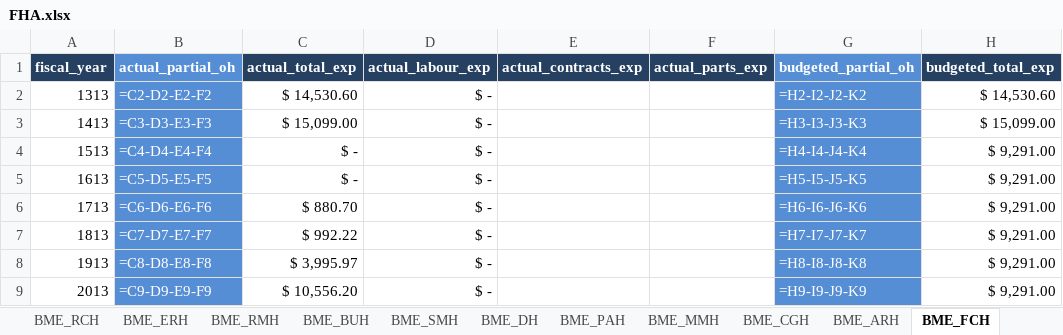
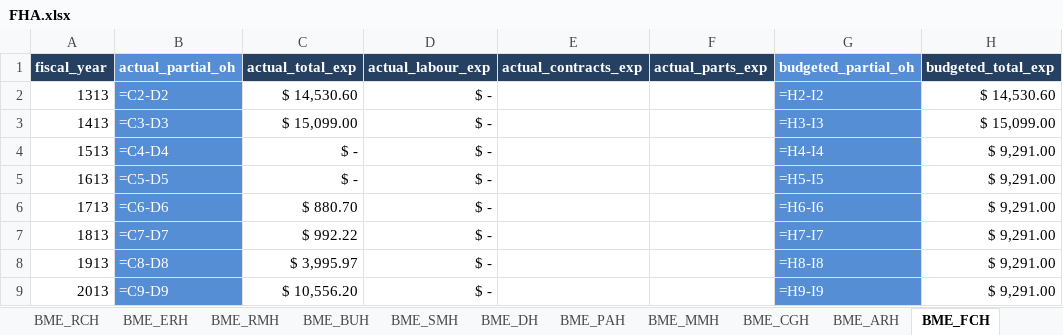
Before and after one commit to jonathanjqchen/biomed-service-delivery-cost-model, an Excel workbook: model_inputs/financial_reports/clinical/FHA.xlsx, sheet BME_FCH, drawn as a sheet; only a part is shown; values as stored, in another font and other column widths than the file's, no borders; formulas are shown in place of their values; the diff names each change by its address in the sheet, - before the commit and + after, or states it on an @@ line.

```diff
--- a/model_inputs/financial_reports/clinical/FHA.xlsx (sheet BME_FCH)
+++ b/model_inputs/financial_reports/clinical/FHA.xlsx (sheet BME_FCH)
-B2 (actual_partial_oh): =C2-D2-E2-F2
+B2 (actual_partial_oh): =C2-D2
-G2 (budgeted_partial_oh): =H2-I2-J2-K2
+G2 (budgeted_partial_oh): =H2-I2
-B3 (actual_partial_oh): =C3-D3-E3-F3
+B3 (actual_partial_oh): =C3-D3
-G3 (budgeted_partial_oh): =H3-I3-J3-K3
+G3 (budgeted_partial_oh): =H3-I3
-B4 (actual_partial_oh): =C4-D4-E4-F4
+B4 (actual_partial_oh): =C4-D4
-G4 (budgeted_partial_oh): =H4-I4-J4-K4
+G4 (budgeted_partial_oh): =H4-I4
-B5 (actual_partial_oh): =C5-D5-E5-F5
+B5 (actual_partial_oh): =C5-D5
-G5 (budgeted_partial_oh): =H5-I5-J5-K5
+G5 (budgeted_partial_oh): =H5-I5
-B6 (actual_partial_oh): =C6-D6-E6-F6
+B6 (actual_partial_oh): =C6-D6
-G6 (budgeted_partial_oh): =H6-I6-J6-K6
+G6 (budgeted_partial_oh): =H6-I6
-B7 (actual_partial_oh): =C7-D7-E7-F7
+B7 (actual_partial_oh): =C7-D7
-G7 (budgeted_partial_oh): =H7-I7-J7-K7
+G7 (budgeted_partial_oh): =H7-I7
-B8 (actual_partial_oh): =C8-D8-E8-F8
+B8 (actual_partial_oh): =C8-D8
-G8 (budgeted_partial_oh): =H8-I8-J8-K8
+G8 (budgeted_partial_oh): =H8-I8
-B9 (actual_partial_oh): =C9-D9-E9-F9
+B9 (actual_partial_oh): =C9-D9
-G9 (budgeted_partial_oh): =H9-I9-J9-K9
+G9 (budgeted_partial_oh): =H9-I9
```
Also changed, not shown: sheet BME_POC, sheet BME_MMH, sheet BME_DH, sheet BME_ARH, sheet BME_ERH, sheet BME_PAH, 6 more sheets, model_inputs/budget_report_input.xlsx, model_inputs/financial_reports/imaging/FHA.xlsx, 10 other files.
